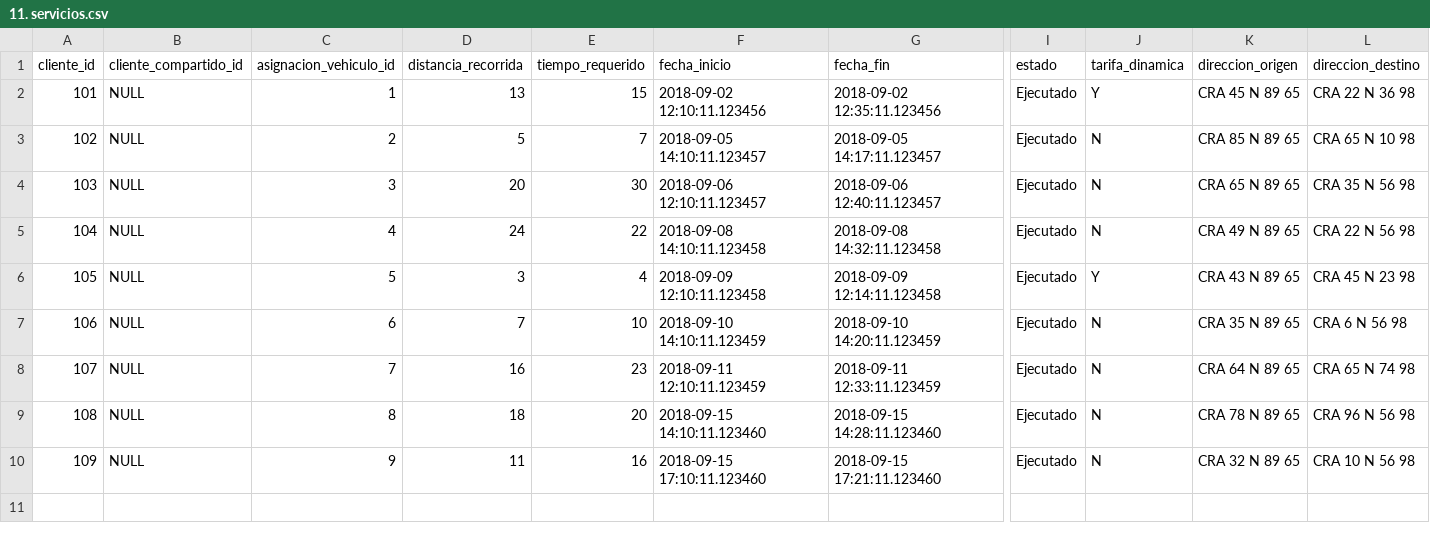
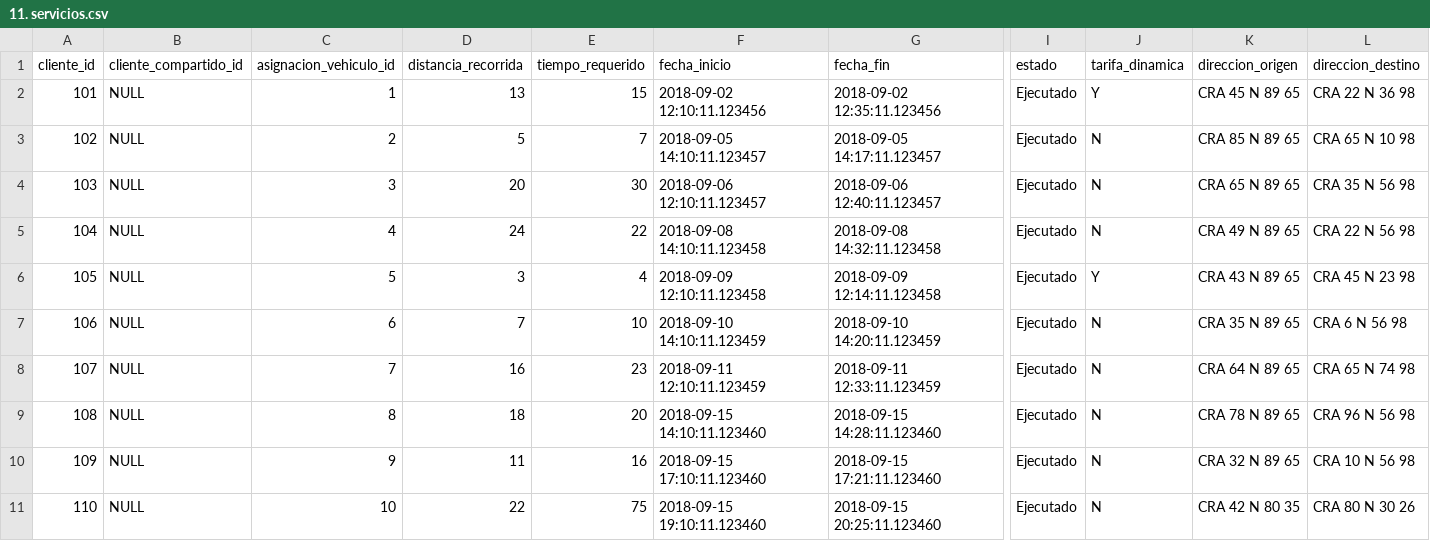
Before and after one commit to jcamilo1301/trabajoOracle, a CSV file: data/11. servicios.csv, drawn as a sheet; only a part is shown, gaps mark what is left out; rows hold the shown columns only; the diff names each change by its address in the sheet, - before the commit and + after, or states it on an @@ line.

```diff
--- a/data/11. servicios.csv
+++ b/data/11. servicios.csv
+row 11: 110 | NULL | 10 | 22 | 75 | 2018-09-15 19:10:11.123460 | 2018-09-15 20:25:11.123460 | Ejecutado | N | CRA 42 N 80 35 | CRA 80 N 30 26
```
Also changed, not shown: 7 other files.
